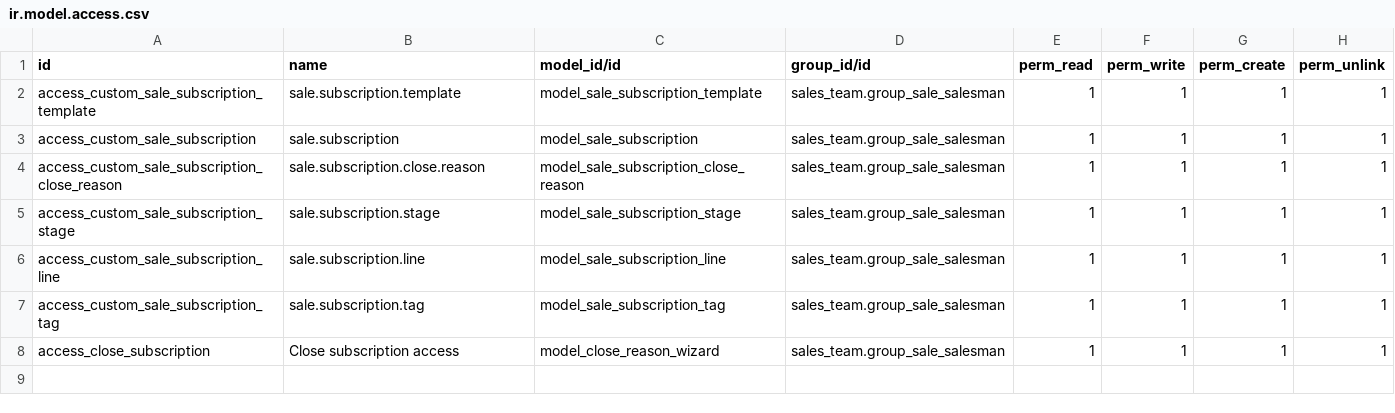
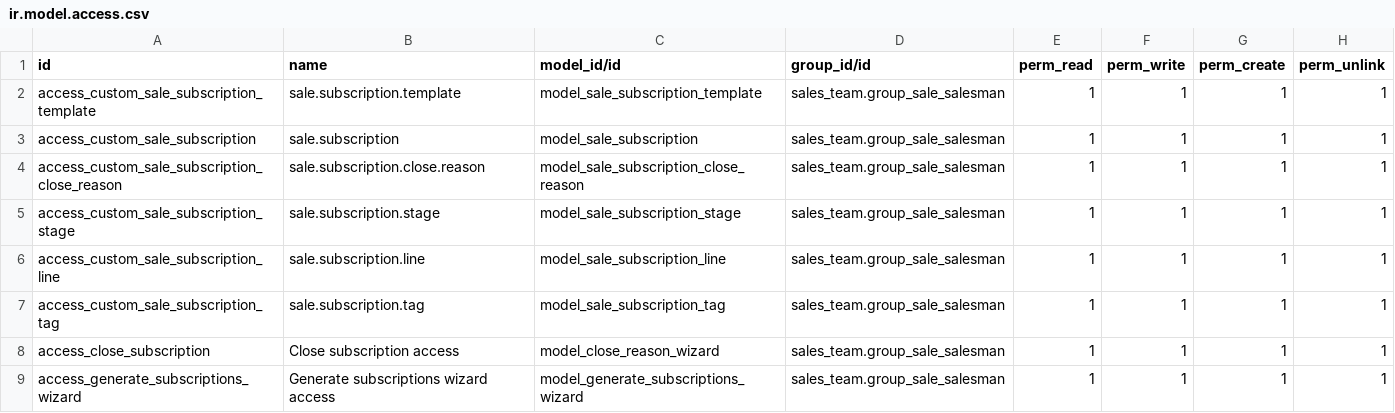
Before and after one commit to bringout/oca-sale, a CSV file: odoo-bringout-subscription_oca/subscription_oca/security/ir.model.access.csv, drawn as a sheet.

Commit message:
subscription_oca generate subscriptions wizard

```diff
--- a/odoo-bringout-subscription_oca/subscription_oca/security/ir.model.access.csv
+++ b/odoo-bringout-subscription_oca/subscription_oca/security/ir.model.access.csv
@@ -8 +8,2 @@ access_custom_sale_subscription_tag,sale.subscription.tag,model_sale_subscriptio
 access_close_subscription,Close subscription access,model_close_reason_wizard,sales_team.group_sale_salesman,1,1,1,1
+access_generate_subscriptions_wizard,Generate subscriptions wizard access,model_generate_subscriptions_wizard,sales_team.group_sale_salesman,1,1,1,1
```
Also changed, not shown: 7 other files.
